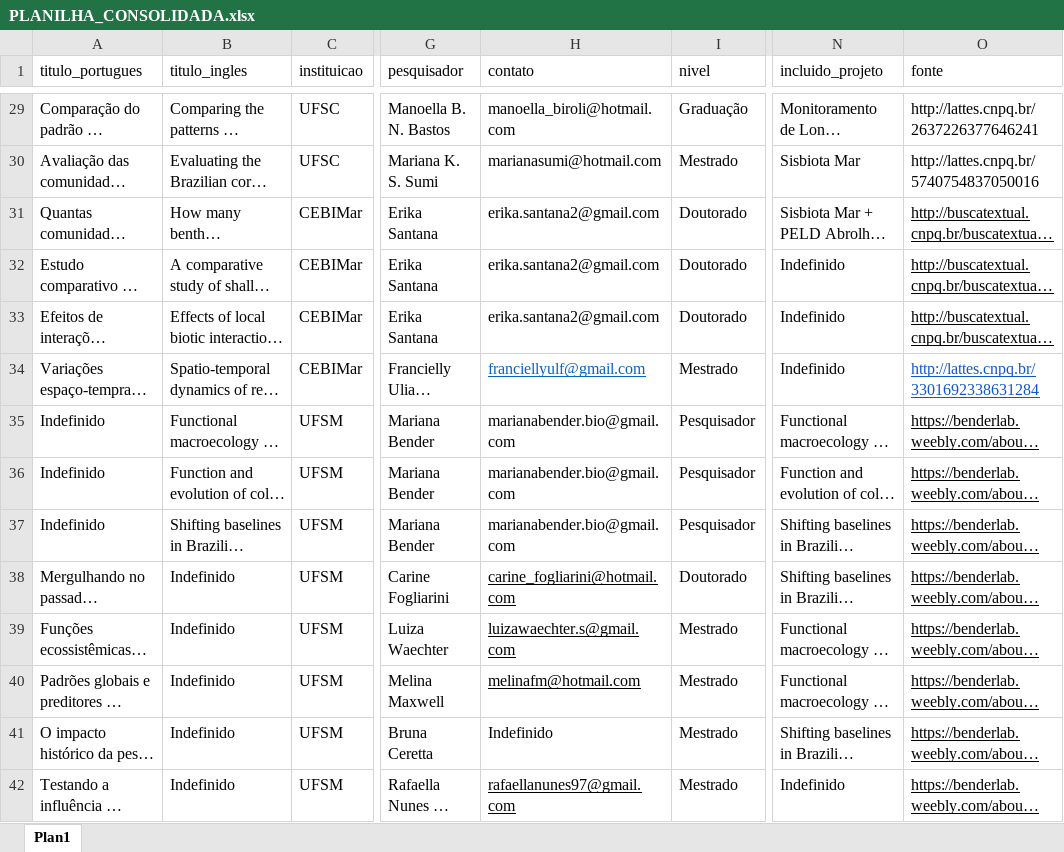
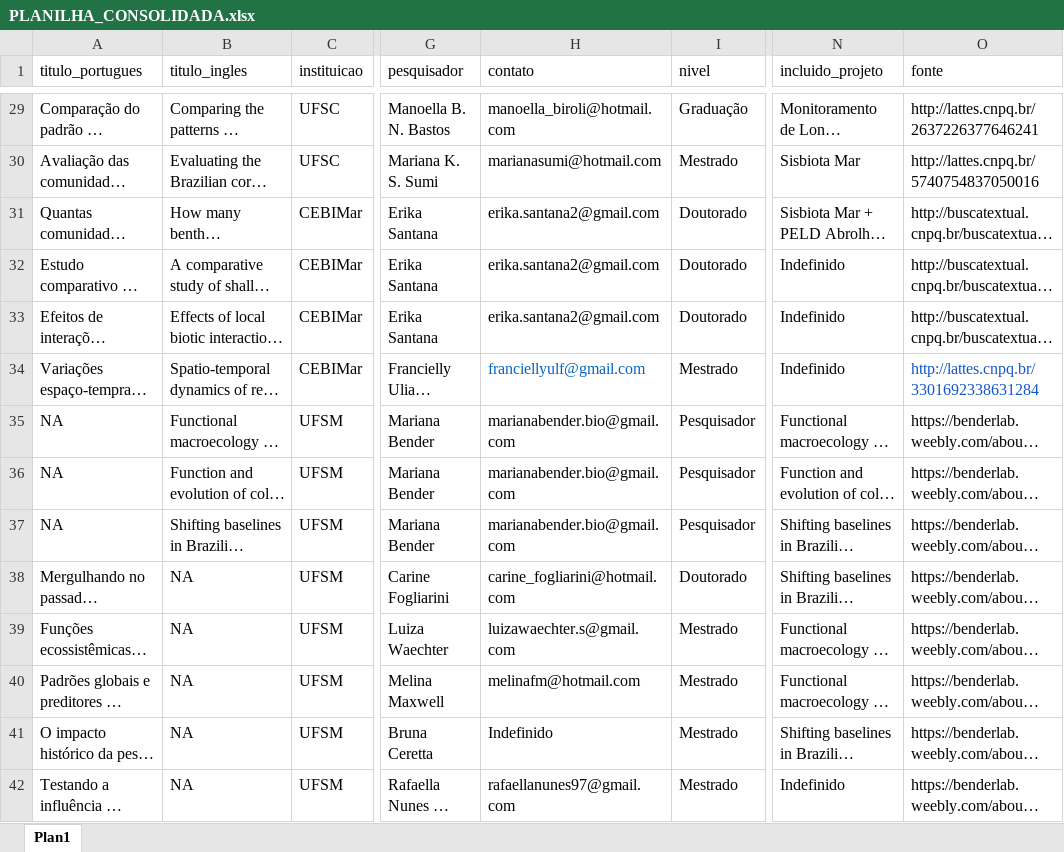
Before and after one commit to Sinbiose-Reefs/ReefSYN_data, an Excel workbook: Data/researcher_data/PLANILHA_CONSOLIDADA.xlsx, sheet Plan1, drawn as a sheet; only a part is shown, gaps mark what is left out; long unchanged cells end in …; values as stored, in another font and other column widths than the file's, no borders; the diff covers the shown part only; the diff names each change by its address in the sheet, - before the commit and + after, or states it on an @@ line.

Commit message:
adding UFES

```diff
--- a/Data/researcher_data/PLANILHA_CONSOLIDADA.xlsx (sheet Plan1)
+++ b/Data/researcher_data/PLANILHA_CONSOLIDADA.xlsx (sheet Plan1)
-O31:O42 underline: on
+O31:O42 underline: off
-H34 underline: on
+H34 underline: off
-A35:A37 (titulo_portugues): Indefinido
+A35:A37 (titulo_portugues): NA
-B38:B42 (titulo_ingles): Indefinido
+B38:B42 (titulo_ingles): NA
-H38:H40 underline: on
+H38:H40 underline: off
-H42 underline: on
+H42 underline: off
```
Also changed, not shown: 2 added rows, 29 edited cells and cell formats elsewhere in this sheet.
